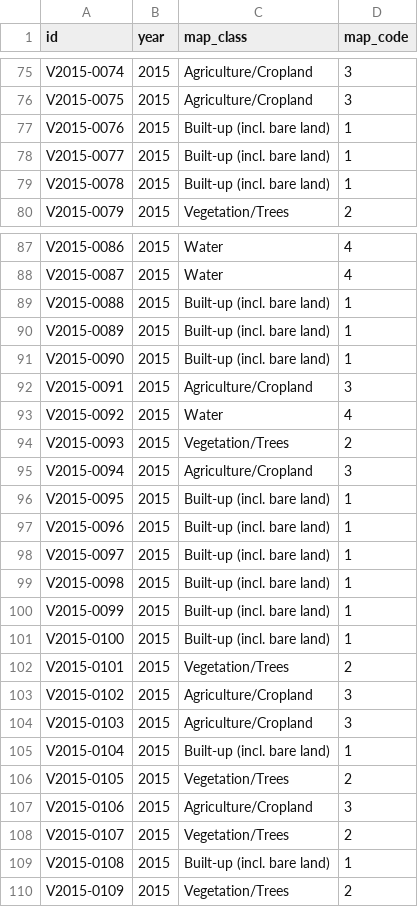
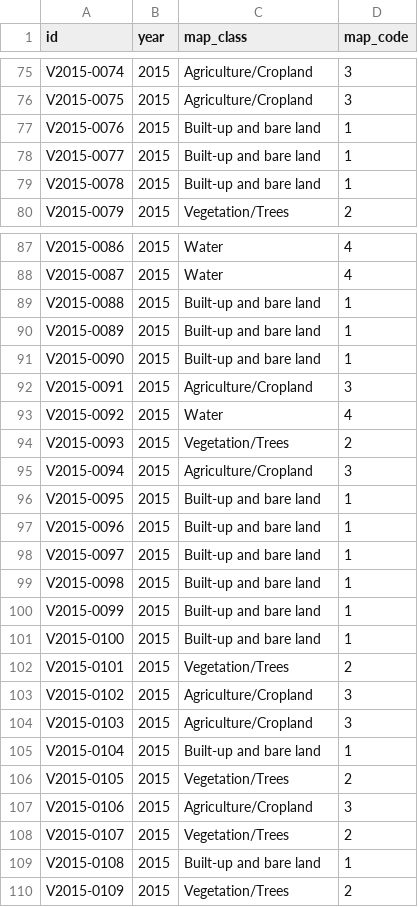
Before and after one commit to AbhinavSinha-31/Terratrace, a CSV file: analysis/outputs/validation/validation_key.csv, drawn as a sheet; only a part is shown, gaps mark what is left out; the diff covers the shown part only.

```diff
--- a/analysis/outputs/validation/validation_key.csv
+++ b/analysis/outputs/validation/validation_key.csv
@@ -76,5 +76,5 @@ V2015-0074,2015,Agriculture/Cropland,3
 V2015-0075,2015,Agriculture/Cropland,3
-V2015-0076,2015,Built-up (incl. bare land),1
-V2015-0077,2015,Built-up (incl. bare land),1
-V2015-0078,2015,Built-up (incl. bare land),1
+V2015-0076,2015,Built-up and bare land,1
+V2015-0077,2015,Built-up and bare land,1
+V2015-0078,2015,Built-up and bare land,1
 V2015-0079,2015,Vegetation/Trees,2
@@ -88,5 +88,5 @@ V2015-0086,2015,Water,4
 V2015-0087,2015,Water,4
-V2015-0088,2015,Built-up (incl. bare land),1
-V2015-0089,2015,Built-up (incl. bare land),1
-V2015-0090,2015,Built-up (incl. bare land),1
+V2015-0088,2015,Built-up and bare land,1
+V2015-0089,2015,Built-up and bare land,1
+V2015-0090,2015,Built-up and bare land,1
 V2015-0091,2015,Agriculture/Cropland,3
@@ -95,8 +95,8 @@ V2015-0093,2015,Vegetation/Trees,2
 V2015-0094,2015,Agriculture/Cropland,3
-V2015-0095,2015,Built-up (incl. bare land),1
-V2015-0096,2015,Built-up (incl. bare land),1
-V2015-0097,2015,Built-up (incl. bare land),1
-V2015-0098,2015,Built-up (incl. bare land),1
-V2015-0099,2015,Built-up (incl. bare land),1
-V2015-0100,2015,Built-up (incl. bare land),1
+V2015-0095,2015,Built-up and bare land,1
+V2015-0096,2015,Built-up and bare land,1
+V2015-0097,2015,Built-up and bare land,1
+V2015-0098,2015,Built-up and bare land,1
+V2015-0099,2015,Built-up and bare land,1
+V2015-0100,2015,Built-up and bare land,1
 V2015-0101,2015,Vegetation/Trees,2
@@ -104,3 +104,3 @@ V2015-0102,2015,Agriculture/Cropland,3
 V2015-0103,2015,Agriculture/Cropland,3
-V2015-0104,2015,Built-up (incl. bare land),1
+V2015-0104,2015,Built-up and bare land,1
 V2015-0105,2015,Vegetation/Trees,2
@@ -108,3 +108,3 @@ V2015-0106,2015,Agriculture/Cropland,3
 V2015-0107,2015,Vegetation/Trees,2
-V2015-0108,2015,Built-up (incl. bare land),1
+V2015-0108,2015,Built-up and bare land,1
 V2015-0109,2015,Vegetation/Trees,2
```
Also changed, not shown: 86 edited cells elsewhere in this file, analysis/outputs/tables/accuracy_metrics.csv, analysis/outputs/tables/class_areas.csv, 54 other files.
